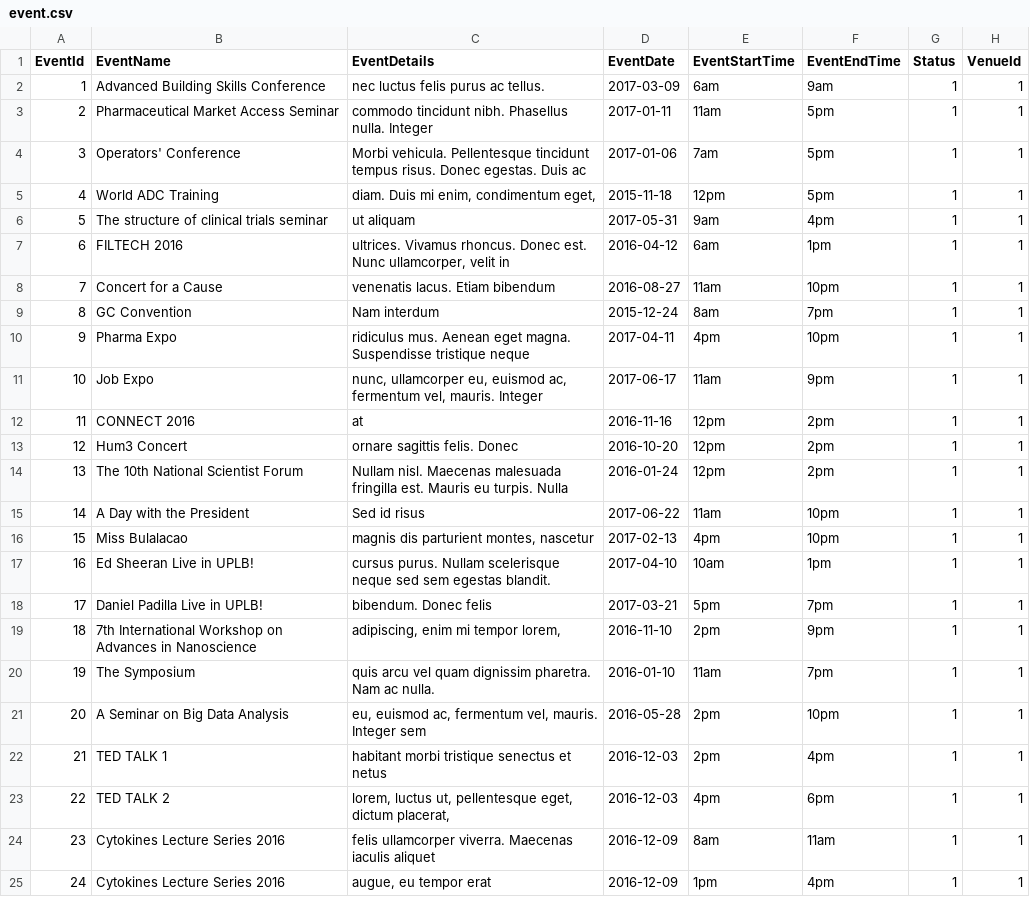
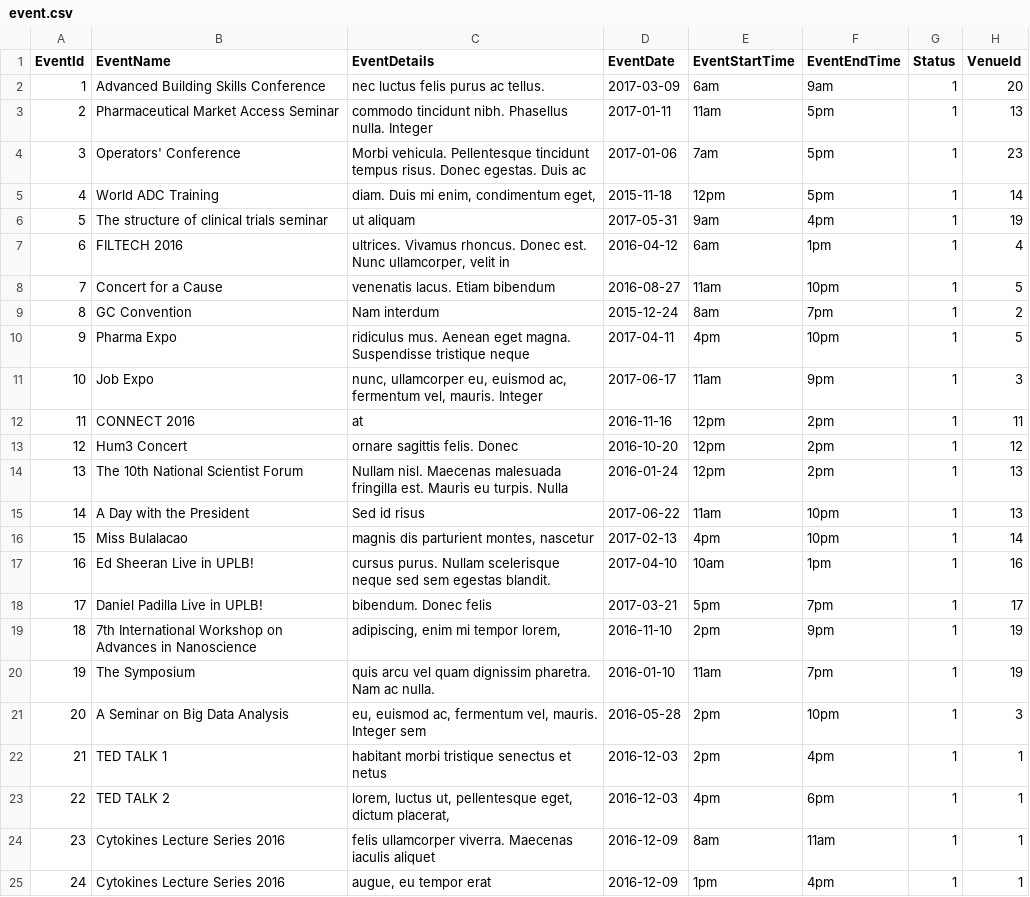
Before and after one commit to JoemaNequinto/Venue-Reservation-System, a CSV file: backend/database/csv/event.csv, drawn as a sheet; only a part is shown; the diff covers the shown part only.

```diff
--- a/backend/database/csv/event.csv
+++ b/backend/database/csv/event.csv
@@ -1,22 +1,22 @@
 EventId,EventName,EventDetails,EventDate,EventStartTime,EventEndTime,Status,VenueId
-1,"Advanced Building Skills Conference","nec luctus felis purus ac tellus.",2017-03-09,"6am","9am",1,1
-2,"Pharmaceutical Market Access Seminar","commodo tincidunt nibh. Phasellus nulla. Integer",2017-01-11,"11am","5pm",1,1
-3,"Operators' Conference","Morbi vehicula. Pellentesque tincidunt tempus risus. Donec egestas. Duis ac",2017-01-06,"7am","5pm",1,1
-4,"World ADC Training","diam. Duis mi enim, condimentum eget,",2015-11-18,"12pm","5pm",1,1
-5,"The structure of clinical trials seminar","ut aliquam",2017-05-31,"9am","4pm",1,1
-6,"FILTECH 2016","ultrices. Vivamus rhoncus. Donec est. Nunc ullamcorper, velit in",2016-04-12,"6am","1pm",1,1
-7,"Concert for a Cause","venenatis lacus. Etiam bibendum",2016-08-27,"11am","10pm",1,1
-8,"GC Convention","Nam interdum",2015-12-24,"8am","7pm",1,1
-9,"Pharma Expo","ridiculus mus. Aenean eget magna. Suspendisse tristique neque",2017-04-11,"4pm","10pm",1,1
-10,"Job Expo","nunc, ullamcorper eu, euismod ac, fermentum vel, mauris. Integer",2017-06-17,"11am","9pm",1,1
-11,"CONNECT 2016","at",2016-11-16,"12pm","2pm",1,1
-12,"Hum3 Concert","ornare sagittis felis. Donec",2016-10-20,"12pm","2pm",1,1
-13,"The 10th National Scientist Forum","Nullam nisl. Maecenas malesuada fringilla est. Mauris eu turpis. Nulla",2016-01-24,"12pm","2pm",1,1
-14,"A Day with the President","Sed id risus",2017-06-22,"11am","10pm",1,1
-15,"Miss Bulalacao","magnis dis parturient montes, nascetur",2017-02-13,"4pm","10pm",1,1
-16,"Ed Sheeran Live in UPLB!","cursus purus. Nullam scelerisque neque sed sem egestas blandit.",2017-04-10,"10am","1pm",1,1
-17,"Daniel Padilla Live in UPLB!","bibendum. Donec felis",2017-03-21,"5pm","7pm",1,1
-18,"7th International Workshop on Advances in Nanoscience","adipiscing, enim mi tempor lorem,",2016-11-10,"2pm","9pm",1,1
-19,"The Symposium","quis arcu vel quam dignissim pharetra. Nam ac nulla.",2016-01-10,"11am","7pm",1,1
-20,"A Seminar on Big Data Analysis","eu, euismod ac, fermentum vel, mauris. Integer sem",2016-05-28,"2pm","10pm",1,1
+1,"Advanced Building Skills Conference","nec luctus felis purus ac tellus.",2017-03-09,"6am","9am",1,20
+2,"Pharmaceutical Market Access Seminar","commodo tincidunt nibh. Phasellus nulla. Integer",2017-01-11,"11am","5pm",1,13
+3,"Operators' Conference","Morbi vehicula. Pellentesque tincidunt tempus risus. Donec egestas. Duis ac",2017-01-06,"7am","5pm",1,23
+4,"World ADC Training","diam. Duis mi enim, condimentum eget,",2015-11-18,"12pm","5pm",1,14
+5,"The structure of clinical trials seminar","ut aliquam",2017-05-31,"9am","4pm",1,19
+6,"FILTECH 2016","ultrices. Vivamus rhoncus. Donec est. Nunc ullamcorper, velit in",2016-04-12,"6am","1pm",1,4
+7,"Concert for a Cause","venenatis lacus. Etiam bibendum",2016-08-27,"11am","10pm",1,5
+8,"GC Convention","Nam interdum",2015-12-24,"8am","7pm",1,2
+9,"Pharma Expo","ridiculus mus. Aenean eget magna. Suspendisse tristique neque",2017-04-11,"4pm","10pm",1,5
+10,"Job Expo","nunc, ullamcorper eu, euismod ac, fermentum vel, mauris. Integer",2017-06-17,"11am","9pm",1,3
+11,"CONNECT 2016","at",2016-11-16,"12pm","2pm",1,11
+12,"Hum3 Concert","ornare sagittis felis. Donec",2016-10-20,"12pm","2pm",1,12
+13,"The 10th National Scientist Forum","Nullam nisl. Maecenas malesuada fringilla est. Mauris eu turpis. Nulla",2016-01-24,"12pm","2pm",1,13
+14,"A Day with the President","Sed id risus",2017-06-22,"11am","10pm",1,13
+15,"Miss Bulalacao","magnis dis parturient montes, nascetur",2017-02-13,"4pm","10pm",1,14
+16,"Ed Sheeran Live in UPLB!","cursus purus. Nullam scelerisque neque sed sem egestas blandit.",2017-04-10,"10am","1pm",1,16
+17,"Daniel Padilla Live in UPLB!","bibendum. Donec felis",2017-03-21,"5pm","7pm",1,17
+18,"7th International Workshop on Advances in Nanoscience","adipiscing, enim mi tempor lorem,",2016-11-10,"2pm","9pm",1,19
+19,"The Symposium","quis arcu vel quam dignissim pharetra. Nam ac nulla.",2016-01-10,"11am","7pm",1,19
+20,"A Seminar on Big Data Analysis","eu, euismod ac, fermentum vel, mauris. Integer sem",2016-05-28,"2pm","10pm",1,3
 21,"TED TALK 1","habitant morbi tristique senectus et netus",2016-12-03,"2pm","4pm",1,1
```
Also changed, not shown: 4 edited cells elsewhere in this file, backend/database/csv/person.csv, 2 other files.
